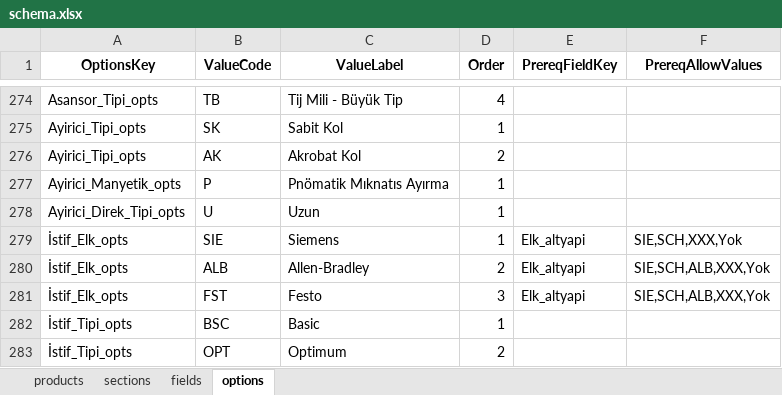
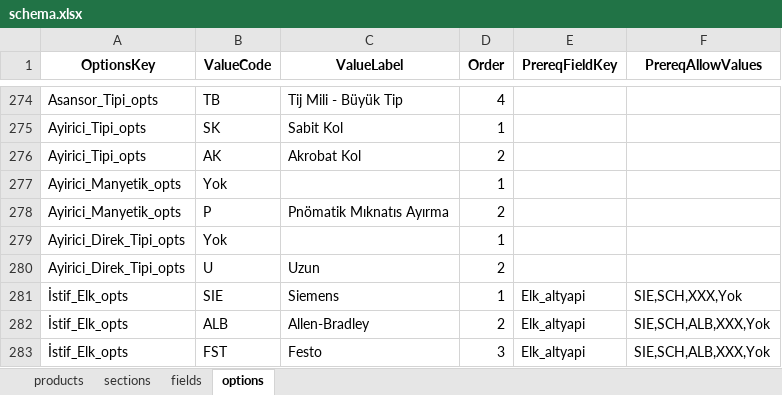
Before and after one commit to hsnylmz1837/uzun_kod_olustur_v19_patch2, an Excel workbook: data/schema.xlsx, sheet options, drawn as a sheet; only a part is shown, gaps mark what is left out; the shorter side is filled out with more unchanged rows; values as stored, in another font and other column widths than the file's, no borders; addresses are those after the commit; the diff names each change by its address in the sheet, - before the commit and + after, or states it on an @@ line.

Commit message:
Add files via upload

```diff
--- a/data/schema.xlsx (sheet options)
+++ b/data/schema.xlsx (sheet options)
+row 277: Ayirici_Manyetik_opts | Yok |  | 1
-D278 (Order): 1
+D278 (Order): 2
+row 279: Ayirici_Direk_Tipi_opts | Yok |  | 1
-D280 (Order): 1
+D280 (Order): 2
```
